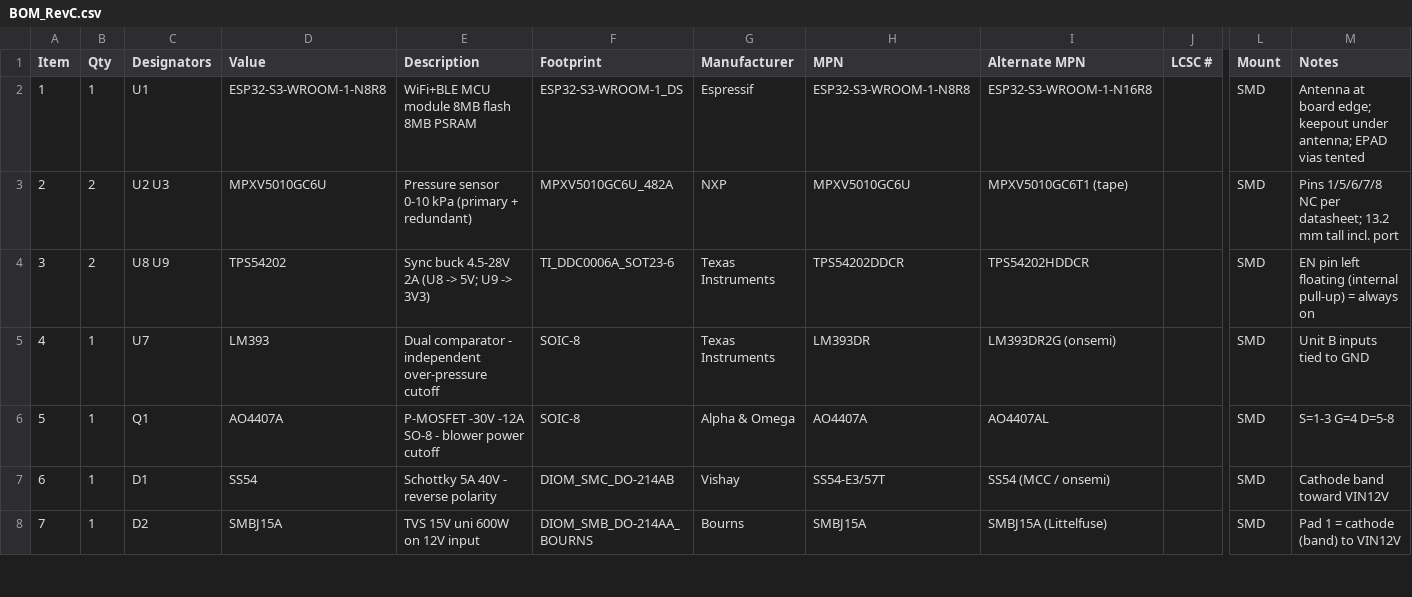
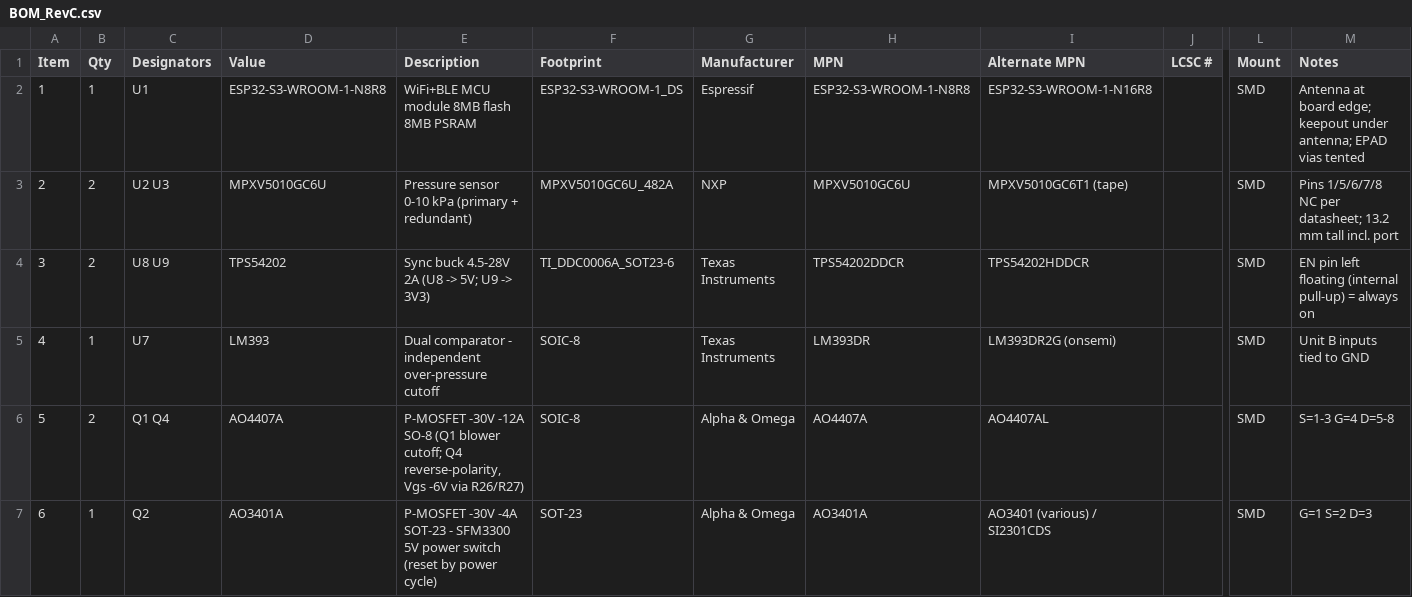
Before and after one commit to tranhuunam00/Master_2024, a CSV file: Cpap/hardware/BOM_RevC.csv, drawn as a sheet; only a part is shown, gaps mark what is left out; the shorter side is filled out with more unchanged rows; removed rows and columns are numbered as before the commit, all else as after; rows hold the shown columns only; the diff covers the shown part only; the diff names each change by its address in the sheet, - before the commit and + after, or states it on an @@ line.

```diff
--- a/Cpap/hardware/BOM_RevC.csv
+++ b/Cpap/hardware/BOM_RevC.csv
-B6 (Qty): 1
+B6 (Qty): 2
-C6 (Designators): Q1
+C6 (Designators): Q1 Q4
-E6 (Description): …-12A SO-8 - blower power cutoff
+E6 (Description): …-12A SO-8 (Q1 blower cutoff; Q4 reverse-polarity, Vgs -6V via R26/R27)
-row 7: 6 | 1 | D1 | SS54 | Schottky 5A 40V - reverse polarity | DIOM_SMC_DO-214AB | Vishay | SS54-E3/57T | SS54 (MCC / onsemi) |  | SMD | Cathode band toward VIN12V
+row 7: 6 | 1 | Q2 | AO3401A | P-MOSFET -30V -4A SOT-23 - SFM3300 5V power switch (reset by power cycle) | SOT-23 | Alpha & Omega | AO3401A | AO3401 (various) / SI2301CDS |  | SMD | G=1 S=2 D=3
```
Also changed, not shown: 3 added rows and 11 edited cells elsewhere in this file, Cpap/hardware/CPAP_VSSM/Fab_RevC/BOM_RevC.csv, Cpap/hardware/CPAP_VSSM/Fab_RevC/SiPAP_RevC_CPL.csv, 31 other files.
